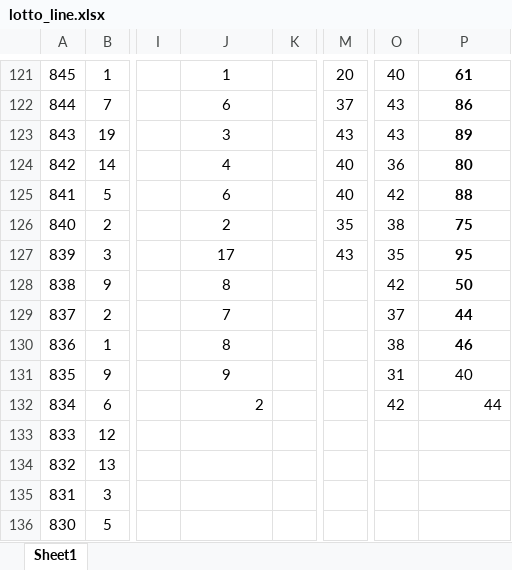
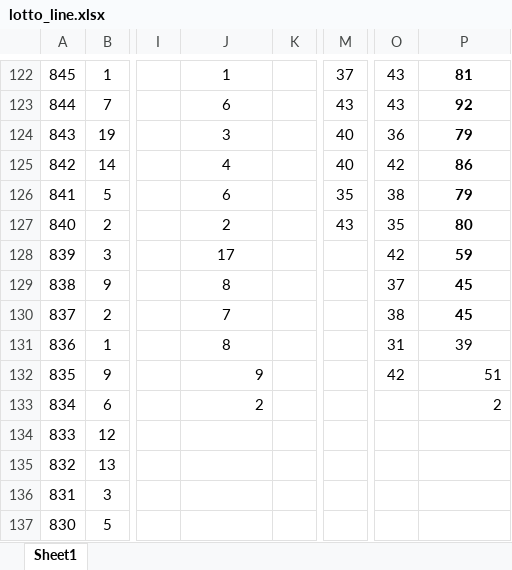
Before and after one commit to Hyun-Kim95/-, an Excel workbook: lotto_line.xlsx, sheet Sheet1, drawn as a sheet; only a part is shown, gaps mark what is left out; values as stored, in another font and other column widths than the file's, no borders; addresses are those after the commit; the diff covers the shown part only; the diff names each change by its address in the sheet, - before the commit and + after, or states it on an @@ line.

```diff
--- a/lotto_line.xlsx (sheet Sheet1)
+++ b/lotto_line.xlsx (sheet Sheet1)
-M122: 20
+M122: 37
-O122: 40
+O122: 43
-P122: 61
+P122: 81
-M123: 37
+M123: 43
-P123: 86
+P123: 92
-M124: 43
+M124: 40
-O124: 43
+O124: 36
-P124: 89
+P124: 79
-O125: 36
+O125: 42
-P125: 80
+P125: 86
-M126: 40
+M126: 35
-O126: 42
+O126: 38
-P126: 88
+P126: 79
-M127: 35
+M127: 43
-O127: 38
+O127: 35
-P127: 75
+P127: 80
-M128: 43
+M128: (empty)
-O128: 35
+O128: 42
-P128: 95
+P128: 59
-O129: 42
+O129: 37
-P129: 50
+P129: 45
-O130: 37
+O130: 38
-P130: 44
+P130: 45
-O131: 38
+O131: 31
-P131: 46
+P131: 39
-P131 bold: on
+P131 bold: off
-J132 alignment: center
+J132 alignment: right
-O132: 31
+O132: 42
-P132: 40
+P132: 51
-P132 alignment: center
+P132 alignment: right
-O133: 42
+O133: (empty)
-P133: 44
+P133: 2
```
Also changed, not shown: 1 added row, 800 edited cells and cell formats elsewhere in this sheet, formulas that keep their value, lotto_all.xlsx, lotto_all_sub.xlsx, 2 other files.
